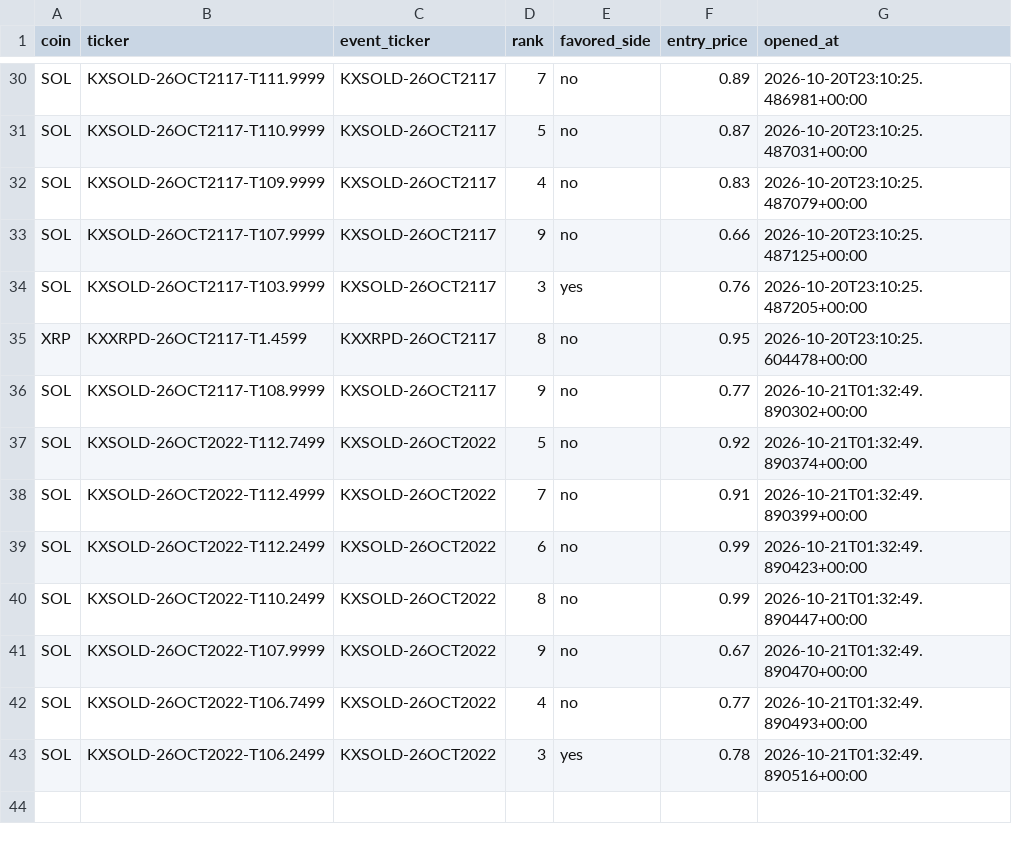
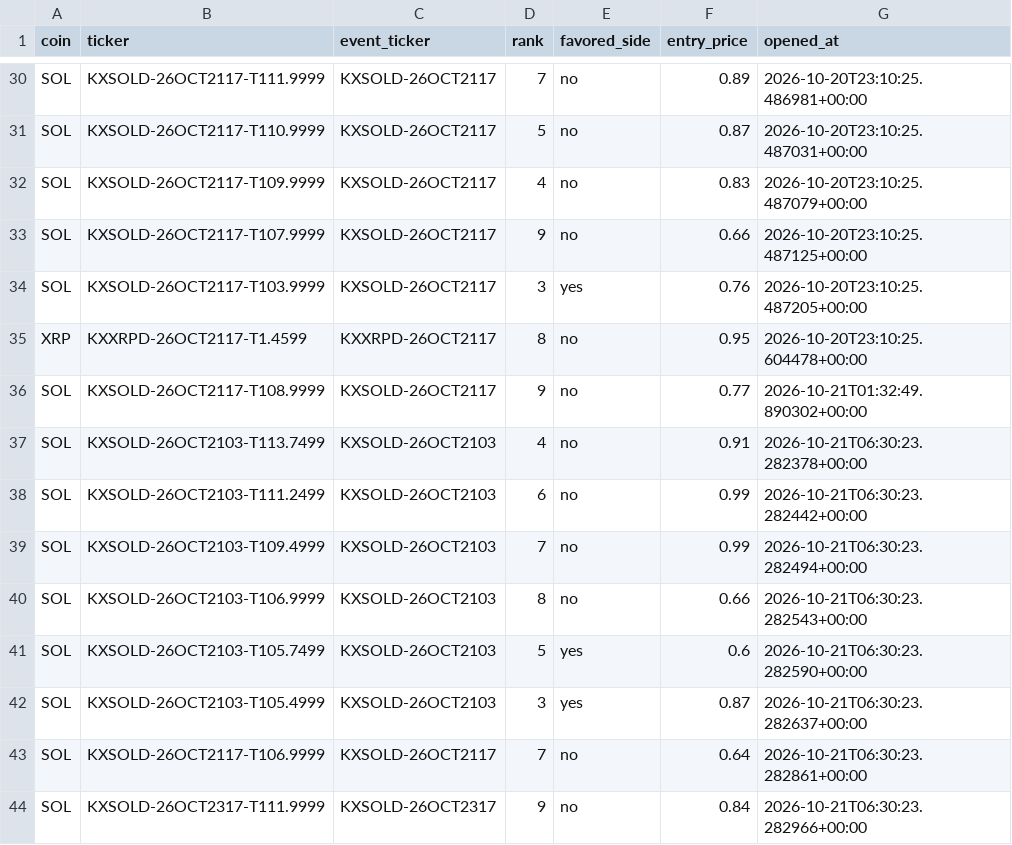
Before and after one commit to Prinxe-crypto/multicoin-midrank-bot, a CSV file: open_positions.csv, drawn as a sheet; only a part is shown, gaps mark what is left out.

```diff
--- a/open_positions.csv
+++ b/open_positions.csv
@@ -36,8 +36,9 @@ XRP,KXXRPD-26OCT2117-T1.4599,KXXRPD-26OCT2117,8,no,0.95,2026-10-20T23:10:25.6044
 SOL,KXSOLD-26OCT2117-T108.9999,KXSOLD-26OCT2117,9,no,0.77,2026-10-21T01:32:49.890302+00:00
-SOL,KXSOLD-26OCT2022-T112.7499,KXSOLD-26OCT2022,5,no,0.92,2026-10-21T01:32:49.890374+00:00
-SOL,KXSOLD-26OCT2022-T112.4999,KXSOLD-26OCT2022,7,no,0.91,2026-10-21T01:32:49.890399+00:00
-SOL,KXSOLD-26OCT2022-T112.2499,KXSOLD-26OCT2022,6,no,0.99,2026-10-21T01:32:49.890423+00:00
-SOL,KXSOLD-26OCT2022-T110.2499,KXSOLD-26OCT2022,8,no,0.99,2026-10-21T01:32:49.890447+00:00
-SOL,KXSOLD-26OCT2022-T107.9999,KXSOLD-26OCT2022,9,no,0.67,2026-10-21T01:32:49.890470+00:00
-SOL,KXSOLD-26OCT2022-T106.7499,KXSOLD-26OCT2022,4,no,0.77,2026-10-21T01:32:49.890493+00:00
-SOL,KXSOLD-26OCT2022-T106.2499,KXSOLD-26OCT2022,3,yes,0.78,2026-10-21T01:32:49.890516+00:00
+SOL,KXSOLD-26OCT2103-T113.7499,KXSOLD-26OCT2103,4,no,0.91,2026-10-21T06:30:23.282378+00:00
+SOL,KXSOLD-26OCT2103-T111.2499,KXSOLD-26OCT2103,6,no,0.99,2026-10-21T06:30:23.282442+00:00
+SOL,KXSOLD-26OCT2103-T109.4999,KXSOLD-26OCT2103,7,no,0.99,2026-10-21T06:30:23.282494+00:00
+SOL,KXSOLD-26OCT2103-T106.9999,KXSOLD-26OCT2103,8,no,0.66,2026-10-21T06:30:23.282543+00:00
+SOL,KXSOLD-26OCT2103-T105.7499,KXSOLD-26OCT2103,5,yes,0.6,2026-10-21T06:30:23.282590+00:00
+SOL,KXSOLD-26OCT2103-T105.4999,KXSOLD-26OCT2103,3,yes,0.87,2026-10-21T06:30:23.282637+00:00
+SOL,KXSOLD-26OCT2117-T106.9999,KXSOLD-26OCT2117,7,no,0.64,2026-10-21T06:30:23.282861+00:00
+SOL,KXSOLD-26OCT2317-T111.9999,KXSOLD-26OCT2317,9,no,0.84,2026-10-21T06:30:23.282966+00:00
```
Also changed, not shown: closed_positions.csv.
